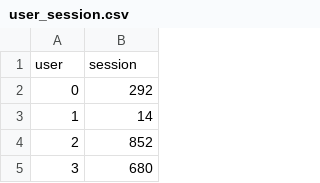
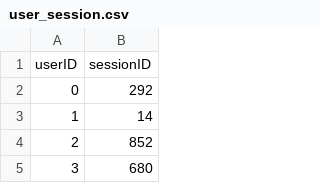
Before and after one commit to BundleRec/bundle_recommendation, a CSV file: dataset/clothing/user_session.csv, drawn as a sheet; only a part is shown.

```diff
--- a/dataset/clothing/user_session.csv
+++ b/dataset/clothing/user_session.csv
@@ -1,2 +1,2 @@
-user,session
+userID,sessionID
 0,292
```
Also changed, not shown: dataset/clothing/bundle_item.csv, dataset/clothing/session_bundle.csv, 22 other files.
